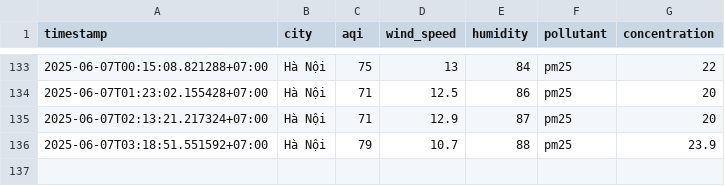
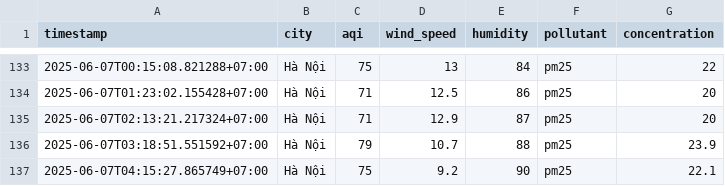
Before and after one commit to 2noScript/iqair-checking, a CSV file: data/Ha_Noi/aqi_Ha_Noi_2025_jun.csv, drawn as a sheet; only a part is shown, gaps mark what is left out.

```diff
--- a/data/Ha_Noi/aqi_Ha_Noi_2025_jun.csv
+++ b/data/Ha_Noi/aqi_Ha_Noi_2025_jun.csv
@@ -136 +136,2 @@ timestamp,city,aqi,wind_speed,humidity,pollutant,concentration
 2025-06-07T03:18:51.551592+07:00,Hà Nội,79,10.7,88,pm25,23.9
+2025-06-07T04:15:27.865749+07:00,Hà Nội,75,9.2,90,pm25,22.1
```
Also changed, not shown: data/Da_Nang/aqi_Da_Nang_2025_jun.csv, data/Hai_Duong/aqi_Hai_Duong_2025_jun.csv, 8 other files.
